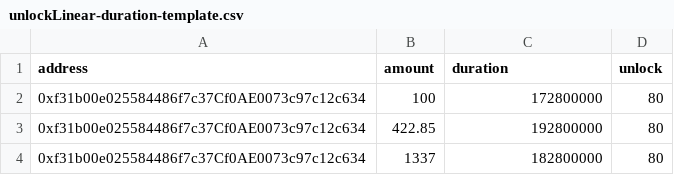
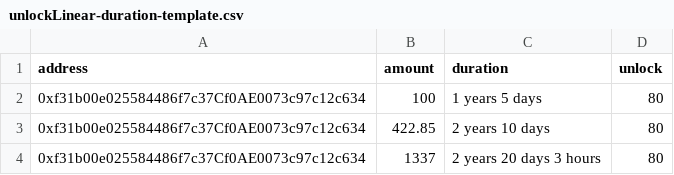
Before and after one commit to sablier-labs/sablier-labs.github.io, a CSV file: templates/unlockLinear-duration-template.csv, drawn as a sheet.

Commit message:
feat: update unlock linear templates

```diff
--- a/templates/unlockLinear-duration-template.csv
+++ b/templates/unlockLinear-duration-template.csv
@@ -1,4 +1,4 @@
 address,amount,duration,unlock
-0xf31b00e025584486f7c37Cf0AE0073c97c12c634,100,172800000,80
-0xf31b00e025584486f7c37Cf0AE0073c97c12c634,422.85,192800000,80
-0xf31b00e025584486f7c37Cf0AE0073c97c12c634,1337,182800000,80
+0xf31b00e025584486f7c37Cf0AE0073c97c12c634,100,1 years 5 days,80
+0xf31b00e025584486f7c37Cf0AE0073c97c12c634,422.85,2 years 10 days,80
+0xf31b00e025584486f7c37Cf0AE0073c97c12c634,1337,2 years 20 days 3 hours,80
```
Also changed, not shown: templates/unlockLinear-range-template.csv.
